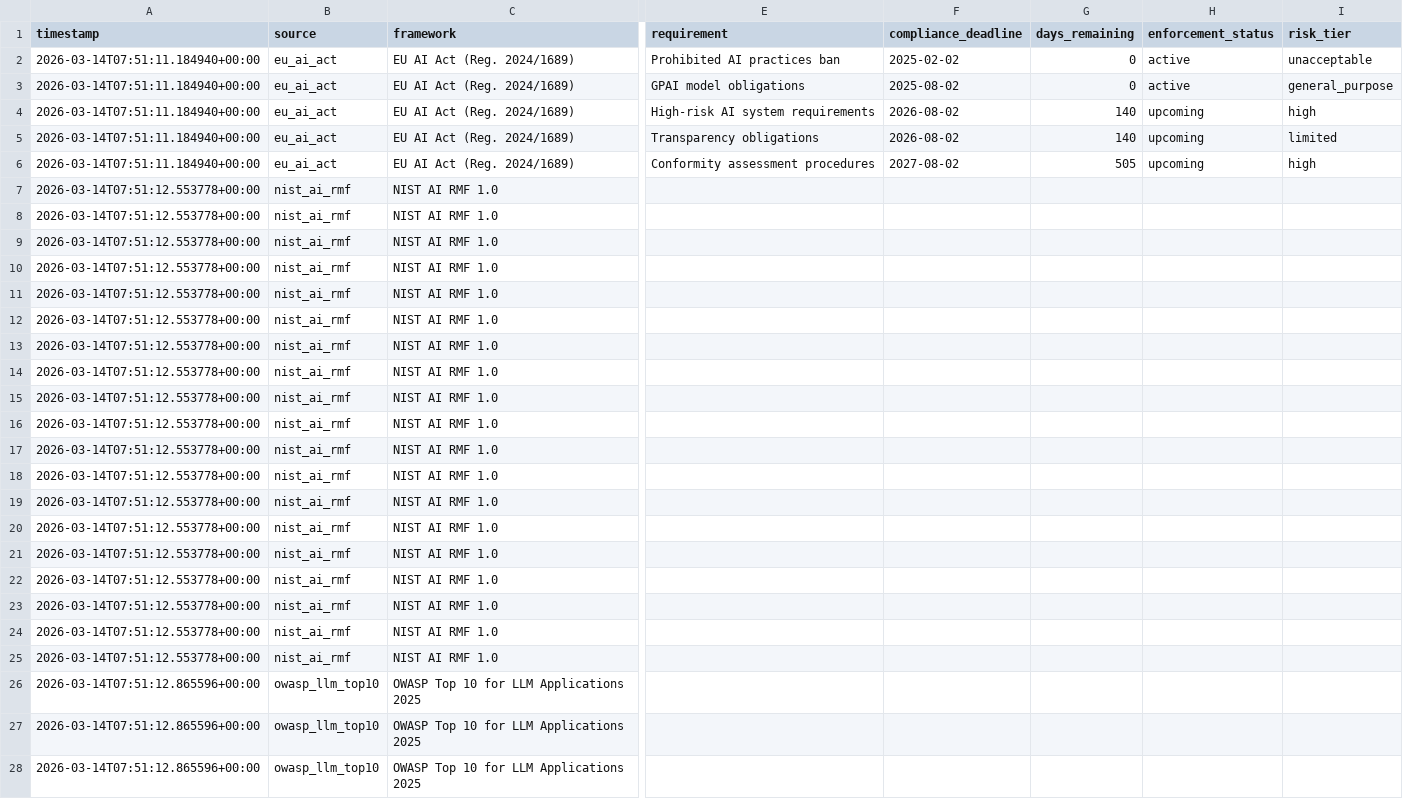
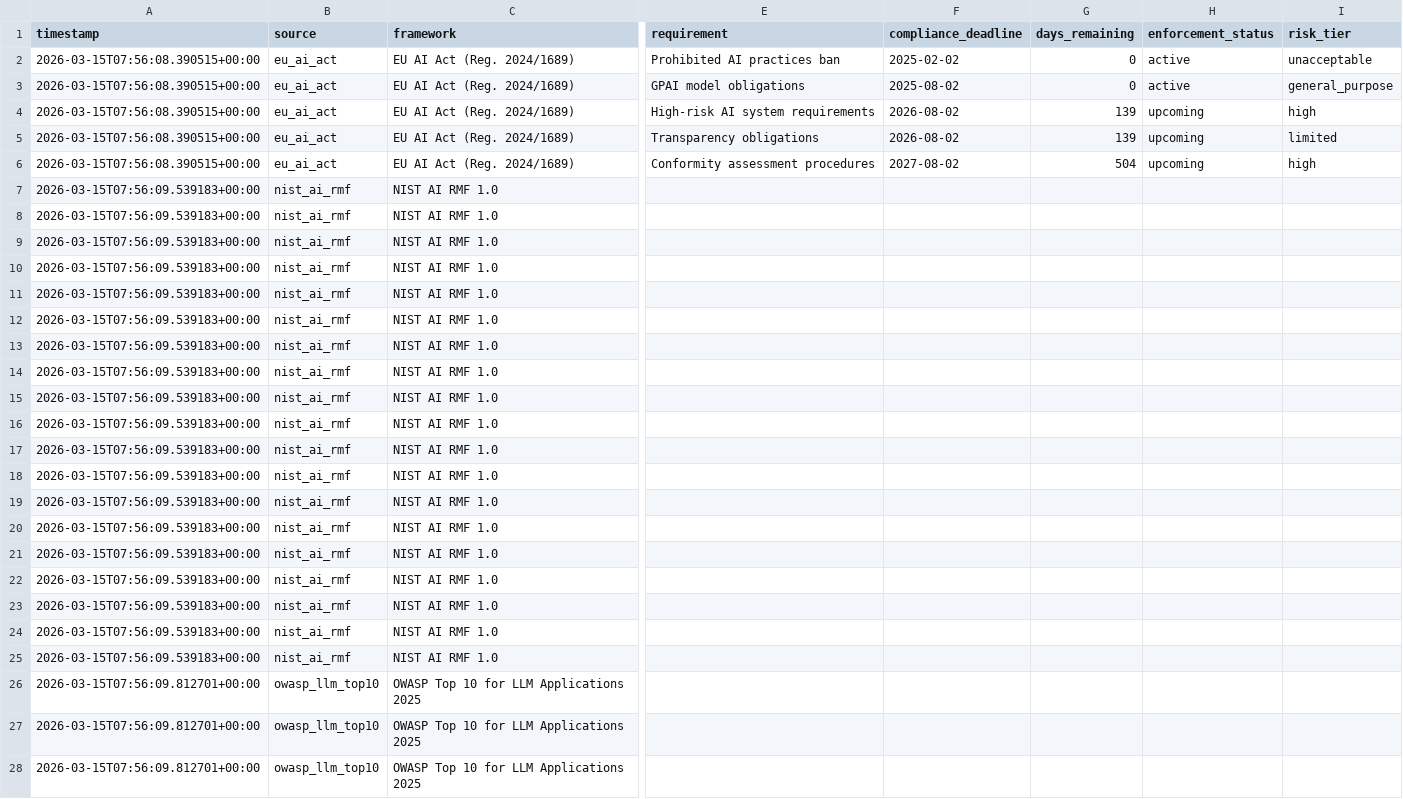
Before and after one commit to alpha-one-index/governance-index, a CSV file: exports/governance_index.csv, drawn as a sheet; only a part is shown, gaps mark what is left out; the diff covers the shown part only; the diff names each change by its address in the sheet, - before the commit and + after, or states it on an @@ line.

Commit message:
data: daily collection update 2026-03-15

```diff
--- a/exports/governance_index.csv
+++ b/exports/governance_index.csv
-A2:A6 (timestamp): 2026-03-14T07:51:11.184940+00:00
+A2:A6 (timestamp): 2026-03-15T07:56:08.390515+00:00
-G4:G5 (days_remaining): 140
+G4:G5 (days_remaining): 139
-G6 (days_remaining): 505
+G6 (days_remaining): 504
-A7:A25 (timestamp): 2026-03-14T07:51:12.553778+00:00
+A7:A25 (timestamp): 2026-03-15T07:56:09.539183+00:00
-A26:A28 (timestamp): 2026-03-14T07:51:12.865596+00:00
+A26:A28 (timestamp): 2026-03-15T07:56:09.812701+00:00
```
Also changed, not shown: 7 edited cells elsewhere in this file, 4 other files.
